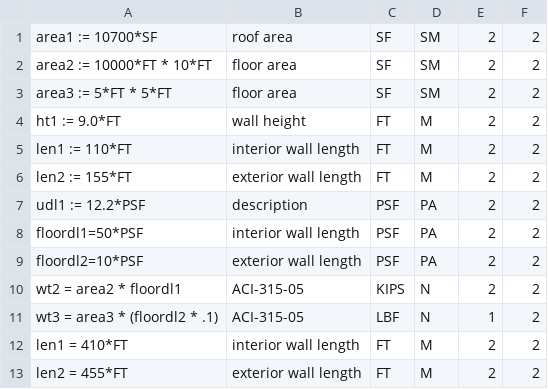
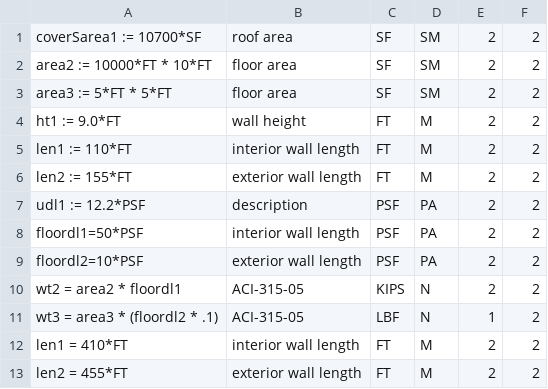
Before and after one commit to rivt-info/rivt-solar-canopy-structural-calculations, a CSV file: vals/v0101-3.csv, drawn as a sheet.

```diff
--- a/vals/v0101-3.csv
+++ b/vals/v0101-3.csv
@@ -1,2 +1,2 @@
-area1 := 10700*SF , roof area , SF, SM , 2,2
+coverSarea1 := 10700*SF , roof area , SF, SM , 2,2
 area2 := 10000*FT * 10*FT , floor area , SF, SM , 2,2
```
Also changed, not shown: 5 other files.
